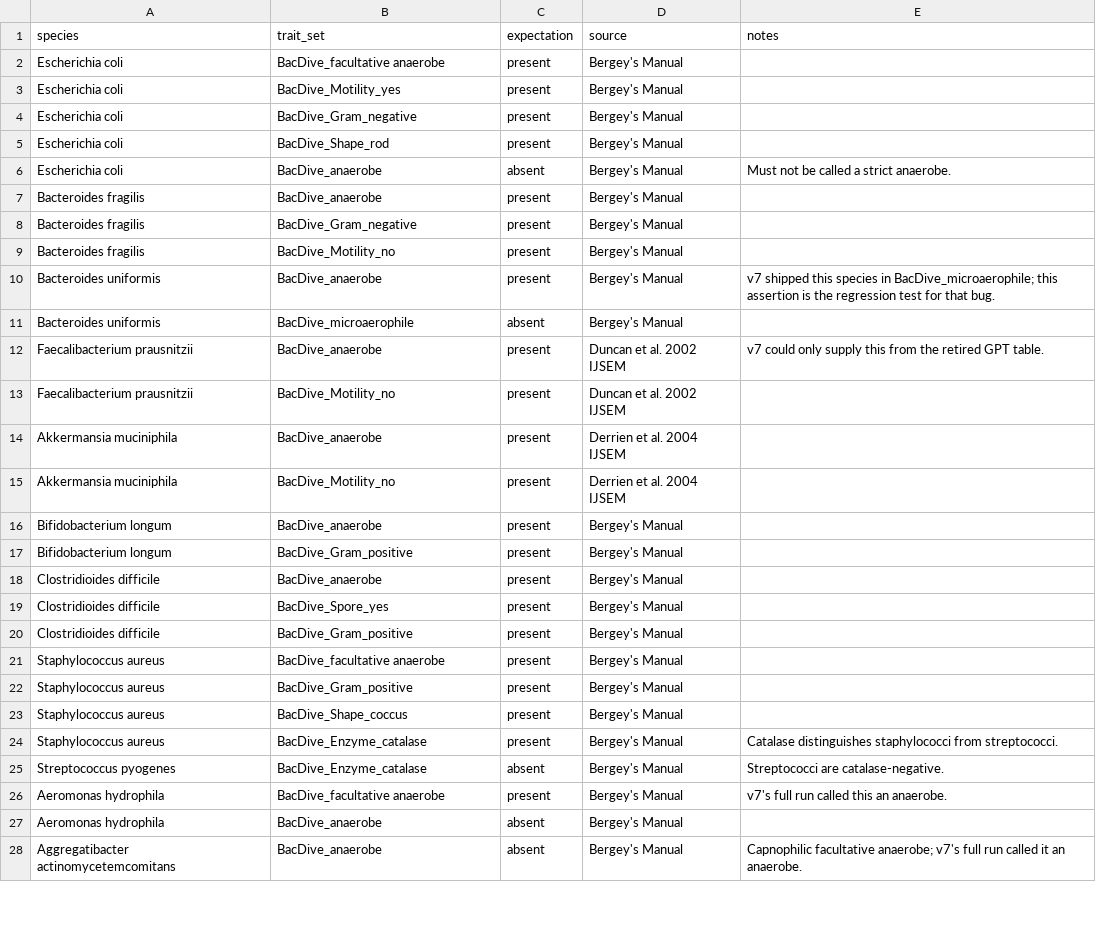
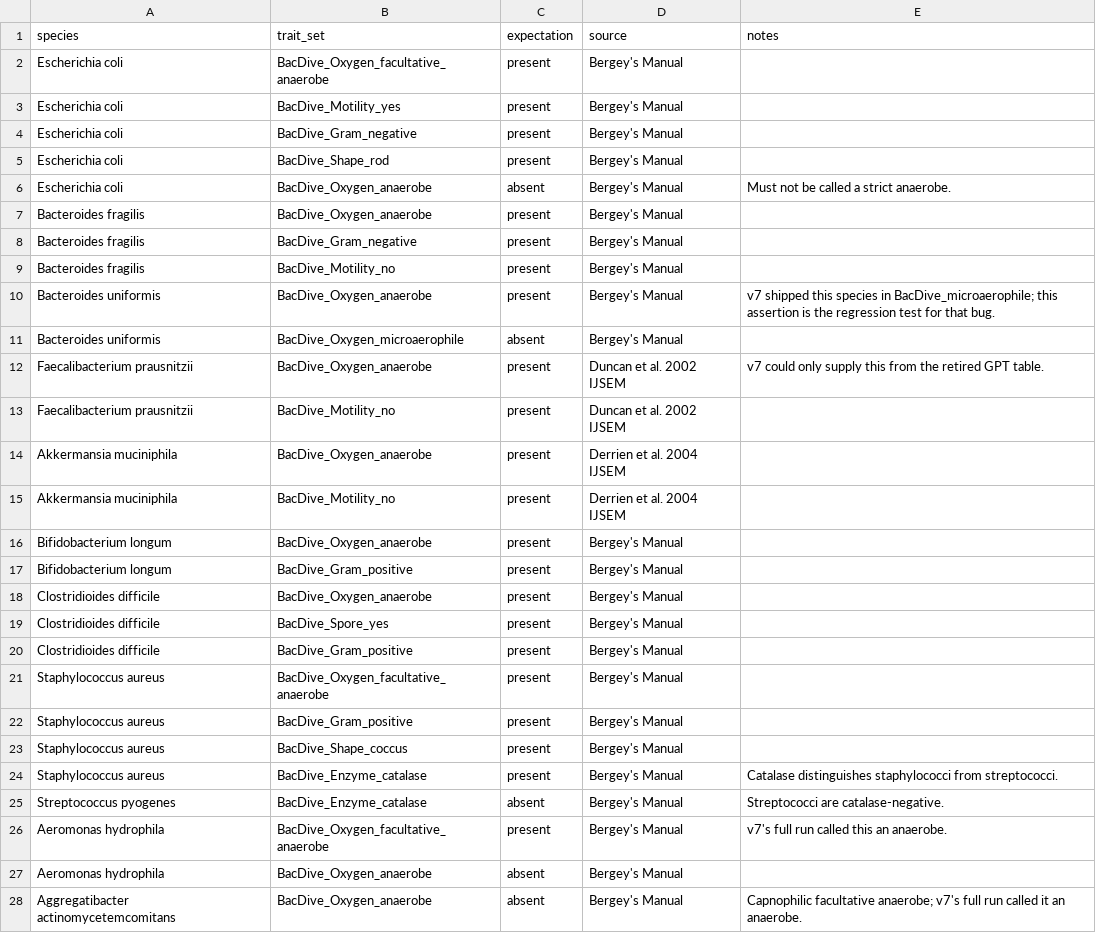
Before and after one commit to feargalr/bacdive_harvester, a CSV file: data/curation/gold_standard.csv, drawn as a sheet; only a part is shown; the diff covers the shown part only.

```diff
--- a/data/curation/gold_standard.csv
+++ b/data/curation/gold_standard.csv
@@ -1,3 +1,3 @@
 species,trait_set,expectation,source,notes
-Escherichia coli,BacDive_facultative anaerobe,present,Bergey's Manual,
+Escherichia coli,BacDive_Oxygen_facultative_anaerobe,present,Bergey's Manual,
 Escherichia coli,BacDive_Motility_yes,present,Bergey's Manual,
@@ -5,18 +5,18 @@ Escherichia coli,BacDive_Gram_negative,present,Bergey's Manual,
 Escherichia coli,BacDive_Shape_rod,present,Bergey's Manual,
-Escherichia coli,BacDive_anaerobe,absent,Bergey's Manual,Must not be called a strict anaerobe.
-Bacteroides fragilis,BacDive_anaerobe,present,Bergey's Manual,
+Escherichia coli,BacDive_Oxygen_anaerobe,absent,Bergey's Manual,Must not be called a strict anaerobe.
+Bacteroides fragilis,BacDive_Oxygen_anaerobe,present,Bergey's Manual,
 Bacteroides fragilis,BacDive_Gram_negative,present,Bergey's Manual,
 Bacteroides fragilis,BacDive_Motility_no,present,Bergey's Manual,
-Bacteroides uniformis,BacDive_anaerobe,present,Bergey's Manual,"v7 shipped this species in BacDive_microaerophile; this assertion is the regression test for that bug."
-Bacteroides uniformis,BacDive_microaerophile,absent,Bergey's Manual,
-Faecalibacterium prausnitzii,BacDive_anaerobe,present,Duncan et al. 2002 IJSEM,"v7 could only supply this from the retired GPT table."
+Bacteroides uniformis,BacDive_Oxygen_anaerobe,present,Bergey's Manual,"v7 shipped this species in BacDive_microaerophile; this assertion is the regression test for that bug."
+Bacteroides uniformis,BacDive_Oxygen_microaerophile,absent,Bergey's Manual,
+Faecalibacterium prausnitzii,BacDive_Oxygen_anaerobe,present,Duncan et al. 2002 IJSEM,"v7 could only supply this from the retired GPT table."
 Faecalibacterium prausnitzii,BacDive_Motility_no,present,Duncan et al. 2002 IJSEM,
-Akkermansia muciniphila,BacDive_anaerobe,present,Derrien et al. 2004 IJSEM,
+Akkermansia muciniphila,BacDive_Oxygen_anaerobe,present,Derrien et al. 2004 IJSEM,
 Akkermansia muciniphila,BacDive_Motility_no,present,Derrien et al. 2004 IJSEM,
-Bifidobacterium longum,BacDive_anaerobe,present,Bergey's Manual,
+Bifidobacterium longum,BacDive_Oxygen_anaerobe,present,Bergey's Manual,
 Bifidobacterium longum,BacDive_Gram_positive,present,Bergey's Manual,
-Clostridioides difficile,BacDive_anaerobe,present,Bergey's Manual,
+Clostridioides difficile,BacDive_Oxygen_anaerobe,present,Bergey's Manual,
 Clostridioides difficile,BacDive_Spore_yes,present,Bergey's Manual,
 Clostridioides difficile,BacDive_Gram_positive,present,Bergey's Manual,
-Staphylococcus aureus,BacDive_facultative anaerobe,present,Bergey's Manual,
+Staphylococcus aureus,BacDive_Oxygen_facultative_anaerobe,present,Bergey's Manual,
 Staphylococcus aureus,BacDive_Gram_positive,present,Bergey's Manual,
@@ -25,4 +25,4 @@ Staphylococcus aureus,BacDive_Enzyme_catalase,present,Bergey's Manual,Catalase d
 Streptococcus pyogenes,BacDive_Enzyme_catalase,absent,Bergey's Manual,Streptococci are catalase-negative.
-Aeromonas hydrophila,BacDive_facultative anaerobe,present,Bergey's Manual,"v7's full run called this an anaerobe."
-Aeromonas hydrophila,BacDive_anaerobe,absent,Bergey's Manual,
-Aggregatibacter actinomycetemcomitans,BacDive_anaerobe,absent,Bergey's Manual,"Capnophilic facultative anaerobe; v7's full run called it an anaerobe."
+Aeromonas hydrophila,BacDive_Oxygen_facultative_anaerobe,present,Bergey's Manual,"v7's full run called this an anaerobe."
+Aeromonas hydrophila,BacDive_Oxygen_anaerobe,absent,Bergey's Manual,
+Aggregatibacter actinomycetemcomitans,BacDive_Oxygen_anaerobe,absent,Bergey's Manual,"Capnophilic facultative anaerobe; v7's full run called it an anaerobe."
```
Also changed, not shown: 2 added rows and 8 edited cells elsewhere in this file, data/curation/trait_spec.csv, 11 other files.
